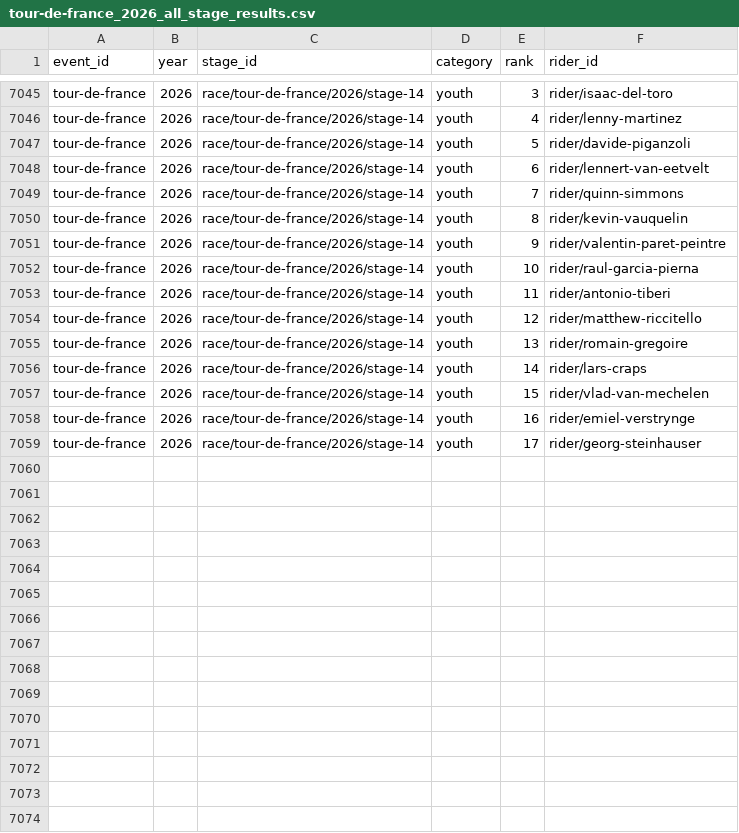
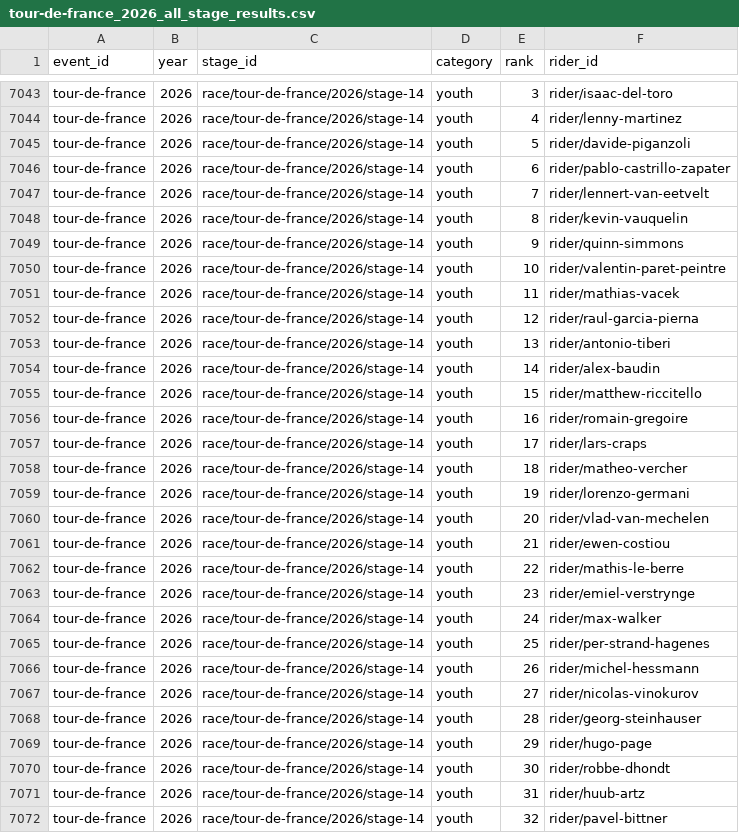
Before and after one commit to Thomassegers14/tourmanager-scraper, a CSV file: data/processed/results/tour-de-france_2026_all_stage_results.csv, drawn as a sheet; only a part is shown, gaps mark what is left out; the diff covers the shown part only.

```diff
--- a/data/processed/results/tour-de-france_2026_all_stage_results.csv
+++ b/data/processed/results/tour-de-france_2026_all_stage_results.csv
@@ -7047,13 +7045,28 @@ tour-de-france,2026,race/tour-de-france/2026/stage-14,youth,4,rider/lenny-martin
 tour-de-france,2026,race/tour-de-france/2026/stage-14,youth,5,rider/davide-piganzoli
-tour-de-france,2026,race/tour-de-france/2026/stage-14,youth,6,rider/lennert-van-eetvelt
-tour-de-france,2026,race/tour-de-france/2026/stage-14,youth,7,rider/quinn-simmons
+tour-de-france,2026,race/tour-de-france/2026/stage-14,youth,6,rider/pablo-castrillo-zapater
+tour-de-france,2026,race/tour-de-france/2026/stage-14,youth,7,rider/lennert-van-eetvelt
 tour-de-france,2026,race/tour-de-france/2026/stage-14,youth,8,rider/kevin-vauquelin
-tour-de-france,2026,race/tour-de-france/2026/stage-14,youth,9,rider/valentin-paret-peintre
-tour-de-france,2026,race/tour-de-france/2026/stage-14,youth,10,rider/raul-garcia-pierna
-tour-de-france,2026,race/tour-de-france/2026/stage-14,youth,11,rider/antonio-tiberi
-tour-de-france,2026,race/tour-de-france/2026/stage-14,youth,12,rider/matthew-riccitello
-tour-de-france,2026,race/tour-de-france/2026/stage-14,youth,13,rider/romain-gregoire
-tour-de-france,2026,race/tour-de-france/2026/stage-14,youth,14,rider/lars-craps
-tour-de-france,2026,race/tour-de-france/2026/stage-14,youth,15,rider/vlad-van-mechelen
-tour-de-france,2026,race/tour-de-france/2026/stage-14,youth,16,rider/emiel-verstrynge
-tour-de-france,2026,race/tour-de-france/2026/stage-14,youth,17,rider/georg-steinhauser
+tour-de-france,2026,race/tour-de-france/2026/stage-14,youth,9,rider/quinn-simmons
+tour-de-france,2026,race/tour-de-france/2026/stage-14,youth,10,rider/valentin-paret-peintre
+tour-de-france,2026,race/tour-de-france/2026/stage-14,youth,11,rider/mathias-vacek
+tour-de-france,2026,race/tour-de-france/2026/stage-14,youth,12,rider/raul-garcia-pierna
+tour-de-france,2026,race/tour-de-france/2026/stage-14,youth,13,rider/antonio-tiberi
+tour-de-france,2026,race/tour-de-france/2026/stage-14,youth,14,rider/alex-baudin
+tour-de-france,2026,race/tour-de-france/2026/stage-14,youth,15,rider/matthew-riccitello
+tour-de-france,2026,race/tour-de-france/2026/stage-14,youth,16,rider/romain-gregoire
+tour-de-france,2026,race/tour-de-france/2026/stage-14,youth,17,rider/lars-craps
+tour-de-france,2026,race/tour-de-france/2026/stage-14,youth,18,rider/matheo-vercher
+tour-de-france,2026,race/tour-de-france/2026/stage-14,youth,19,rider/lorenzo-germani
+tour-de-france,2026,race/tour-de-france/2026/stage-14,youth,20,rider/vlad-van-mechelen
+tour-de-france,2026,race/tour-de-france/2026/stage-14,youth,21,rider/ewen-costiou
+tour-de-france,2026,race/tour-de-france/2026/stage-14,youth,22,rider/mathis-le-berre
+tour-de-france,2026,race/tour-de-france/2026/stage-14,youth,23,rider/emiel-verstrynge
+tour-de-france,2026,race/tour-de-france/2026/stage-14,youth,24,rider/max-walker
+tour-de-france,2026,race/tour-de-france/2026/stage-14,youth,25,rider/per-strand-hagenes
+tour-de-france,2026,race/tour-de-france/2026/stage-14,youth,26,rider/michel-hessmann
+tour-de-france,2026,race/tour-de-france/2026/stage-14,youth,27,rider/nicolas-vinokurov
+tour-de-france,2026,race/tour-de-france/2026/stage-14,youth,28,rider/georg-steinhauser
+tour-de-france,2026,race/tour-de-france/2026/stage-14,youth,29,rider/hugo-page
+tour-de-france,2026,race/tour-de-france/2026/stage-14,youth,30,rider/robbe-dhondt
+tour-de-france,2026,race/tour-de-france/2026/stage-14,youth,31,rider/huub-artz
+tour-de-france,2026,race/tour-de-france/2026/stage-14,youth,32,rider/pavel-bittner
```
Also changed, not shown: 4 added rows, 2 removed rows and 49 edited cells elsewhere in this file.
